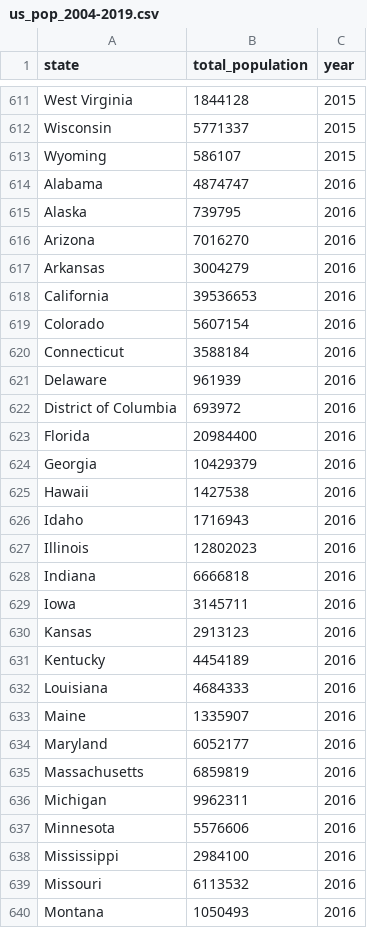
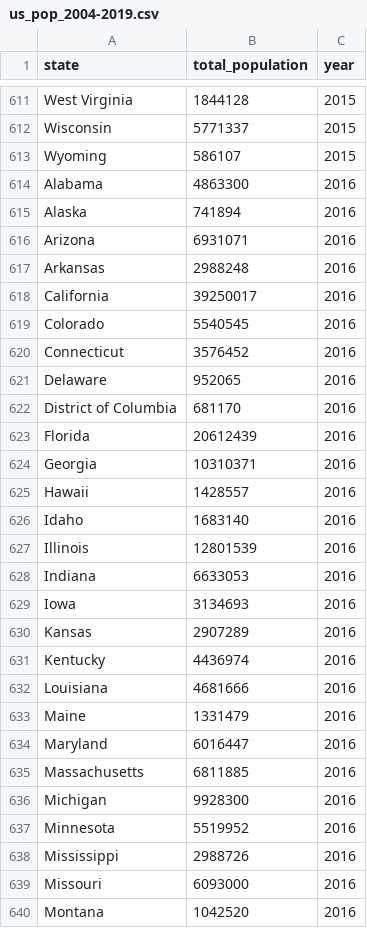
Before and after one commit to socalrug/hackathon-2022-04, a CSV file: data/USPopulation_2004-2019/us_pop_2004-2019.csv, drawn as a sheet; only a part is shown, gaps mark what is left out; the diff covers the shown part only.

Commit message:
updated 2016 data

```diff
--- a/data/USPopulation_2004-2019/us_pop_2004-2019.csv
+++ b/data/USPopulation_2004-2019/us_pop_2004-2019.csv
@@ -613,28 +613,28 @@ Wisconsin,5771337,2015
 Wyoming,586107,2015
-Alabama,4874747,2016
-Alaska,739795,2016
-Arizona,7016270,2016
-Arkansas,3004279,2016
-California,39536653,2016
-Colorado,5607154,2016
-Connecticut,3588184,2016
-Delaware,961939,2016
-District of Columbia,693972,2016
-Florida,20984400,2016
-Georgia,10429379,2016
-Hawaii,1427538,2016
-Idaho,1716943,2016
-Illinois,12802023,2016
-Indiana,6666818,2016
-Iowa,3145711,2016
-Kansas,2913123,2016
-Kentucky,4454189,2016
-Louisiana,4684333,2016
-Maine,1335907,2016
-Maryland,6052177,2016
-Massachusetts,6859819,2016
-Michigan,9962311,2016
-Minnesota,5576606,2016
-Mississippi,2984100,2016
-Missouri,6113532,2016
-Montana,1050493,2016
+Alabama,4863300,2016
+Alaska,741894,2016
+Arizona,6931071,2016
+Arkansas,2988248,2016
+California,39250017,2016
+Colorado,5540545,2016
+Connecticut,3576452,2016
+Delaware,952065,2016
+District of Columbia,681170,2016
+Florida,20612439,2016
+Georgia,10310371,2016
+Hawaii,1428557,2016
+Idaho,1683140,2016
+Illinois,12801539,2016
+Indiana,6633053,2016
+Iowa,3134693,2016
+Kansas,2907289,2016
+Kentucky,4436974,2016
+Louisiana,4681666,2016
+Maine,1331479,2016
+Maryland,6016447,2016
+Massachusetts,6811885,2016
+Michigan,9928300,2016
+Minnesota,5519952,2016
+Mississippi,2988726,2016
+Missouri,6093000,2016
+Montana,1042520,2016
```
Also changed, not shown: 24 edited cells elsewhere in this file, data/USPopulation_2004-2019/us_pop_2016.csv.
